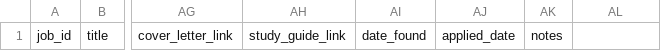
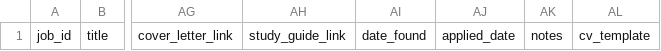
Before and after one commit to damran/role-radar, a CSV file: sheet-template/columns.csv, drawn as a sheet; only a part is shown, gaps mark what is left out; the diff names each change by its address in the sheet, - before the commit and + after, or states it on an @@ line.

```diff
--- a/sheet-template/columns.csv
+++ b/sheet-template/columns.csv
-AL1: (empty)
+AL1: cv_template
```
Also changed, not shown: 6 other files.
